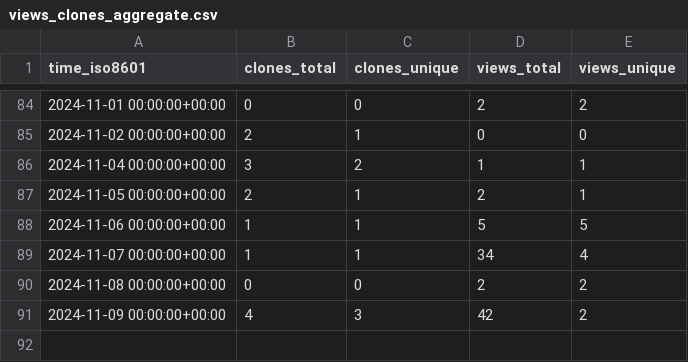
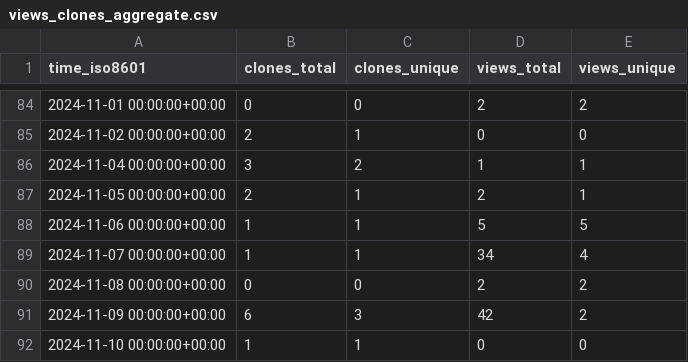
Before and after one commit to pwrliang/grpc-rdma, a CSV file: pwrliang/grpc-rdma/ghrs-data/views_clones_aggregate.csv, drawn as a sheet; only a part is shown, gaps mark what is left out.

```diff
--- a/pwrliang/grpc-rdma/ghrs-data/views_clones_aggregate.csv
+++ b/pwrliang/grpc-rdma/ghrs-data/views_clones_aggregate.csv
@@ -90,2 +90,3 @@ time_iso8601,clones_total,clones_unique,views_total,views_unique
 2024-11-08 00:00:00+00:00,0,0,2,2
-2024-11-09 00:00:00+00:00,4,3,42,2
+2024-11-09 00:00:00+00:00,6,3,42,2
+2024-11-10 00:00:00+00:00,1,1,0,0
```
Also changed, not shown: 1 other file.
